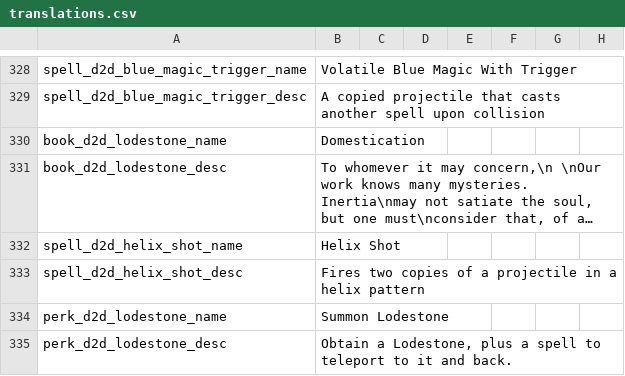
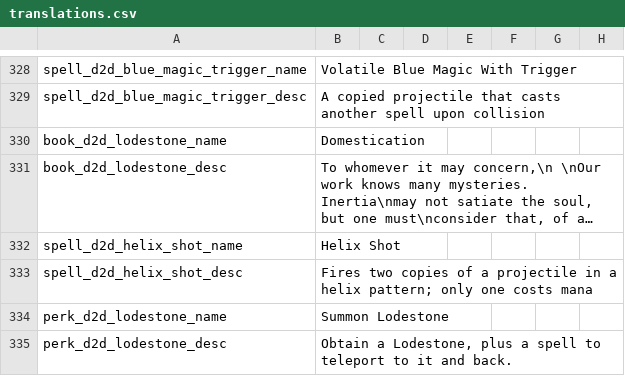
Before and after one commit to meyergames/noita-mod-d2d-content-pack, a CSV file: translations.csv, drawn as a sheet; only a part is shown, gaps mark what is left out; long unchanged cells end in …; the diff names each change by its address in the sheet, - before the commit and + after, or states it on an @@ line.

Commit message:
make Helix Shot a utility spell (like plicates)

```diff
--- a/translations.csv
+++ b/translations.csv
-B333: …a helix pattern
+B333: …a helix pattern; only one costs mana
```
Also changed, not shown: 1 other file.
